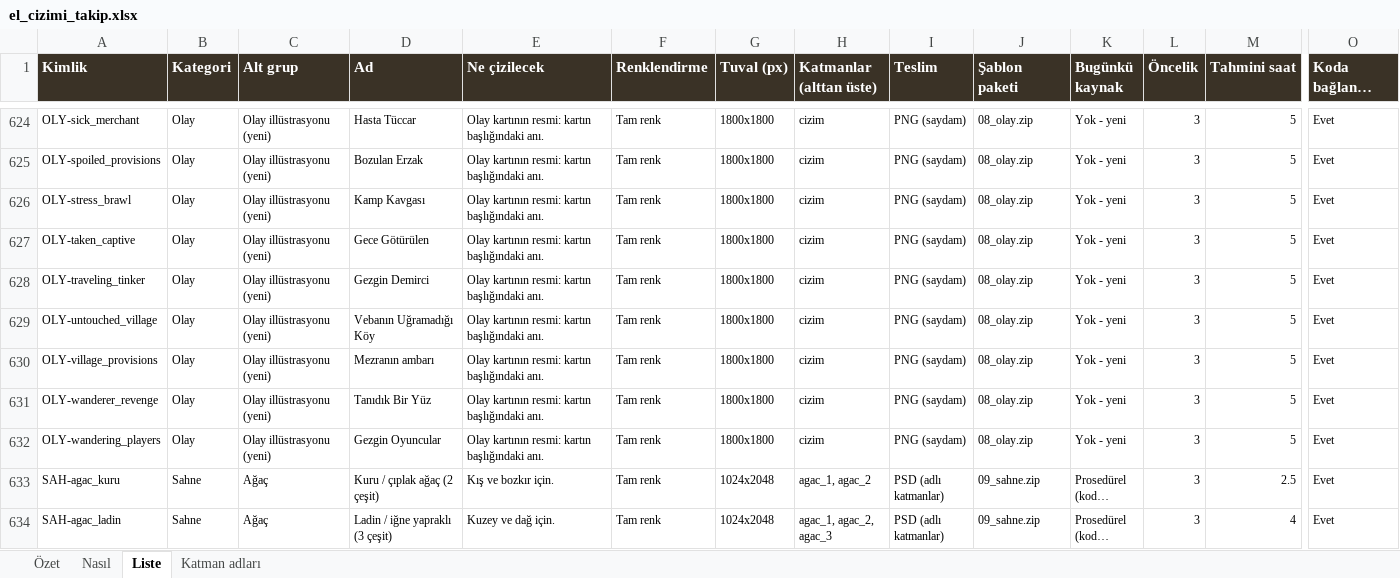
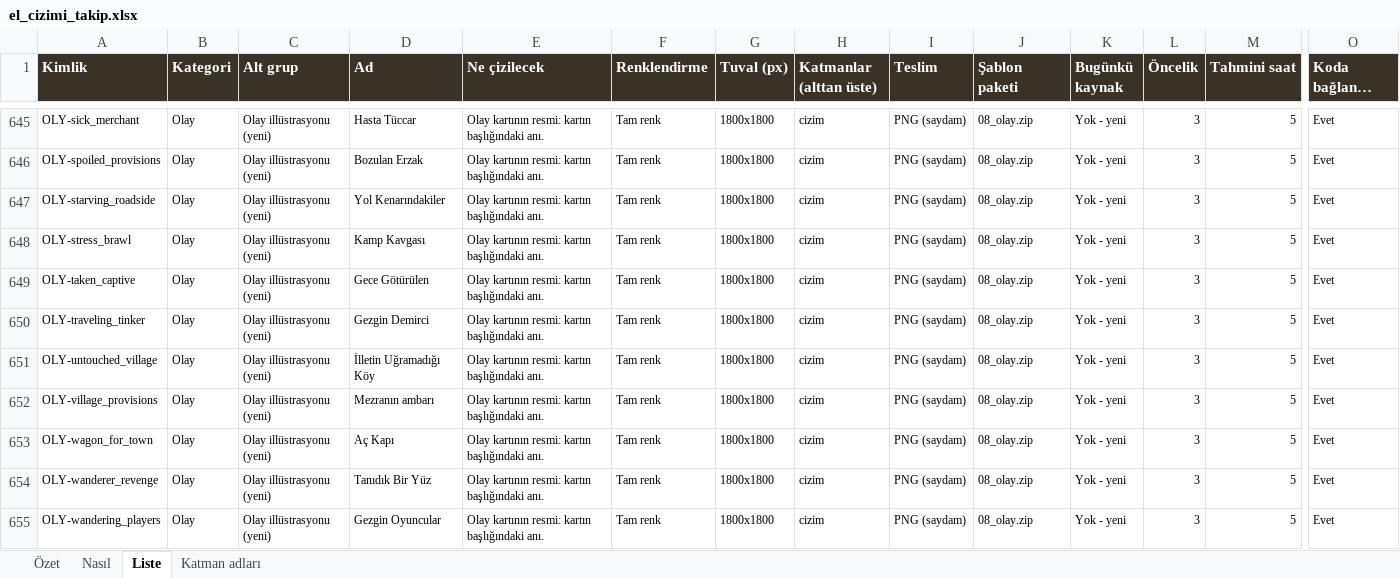
Before and after one commit to ulubatuhan/wayborne, an Excel workbook: docs/el_cizimi/el_cizimi_takip.xlsx, sheet Liste, drawn as a sheet; only a part is shown, gaps mark what is left out; the shorter side is filled out with more unchanged rows; long unchanged cells end in …; values as stored, in another font and other column widths than the file's, no borders; conditional formats not drawn; addresses are those after the commit; rows hold the shown columns only; the diff covers the shown part only; the diff names each change by its address in the sheet, - before the commit and + after, or states it on an @@ line.

```diff
--- a/docs/el_cizimi/el_cizimi_takip.xlsx (sheet Liste)
+++ b/docs/el_cizimi/el_cizimi_takip.xlsx (sheet Liste)
+row 647: OLY-starving_roadside | Olay | Olay illüstrasyonu (yeni) | Yol Kenarındakiler | Olay kartının resmi: kartın başlığındaki anı. | Tam renk | 1800x1800 | cizim | PNG (saydam) | 08_olay.zip | Yok - yeni | 3 | 5 | Evet
-D651 (Ad): Vebanın Uğramadığı Köy
+D651 (Ad): İlletin Uğramadığı Köy
+row 653: OLY-wagon_for_town | Olay | Olay illüstrasyonu (yeni) | Aç Kapı | Olay kartının resmi: kartın başlığındaki anı. | Tam renk | 1800x1800 | cizim | PNG (saydam) | 08_olay.zip | Yok - yeni | 3 | 5 | Evet
```
Also changed, not shown: 21 added rows elsewhere in this sheet, sheet Özet, sheet Nasıl, 5 other files.
